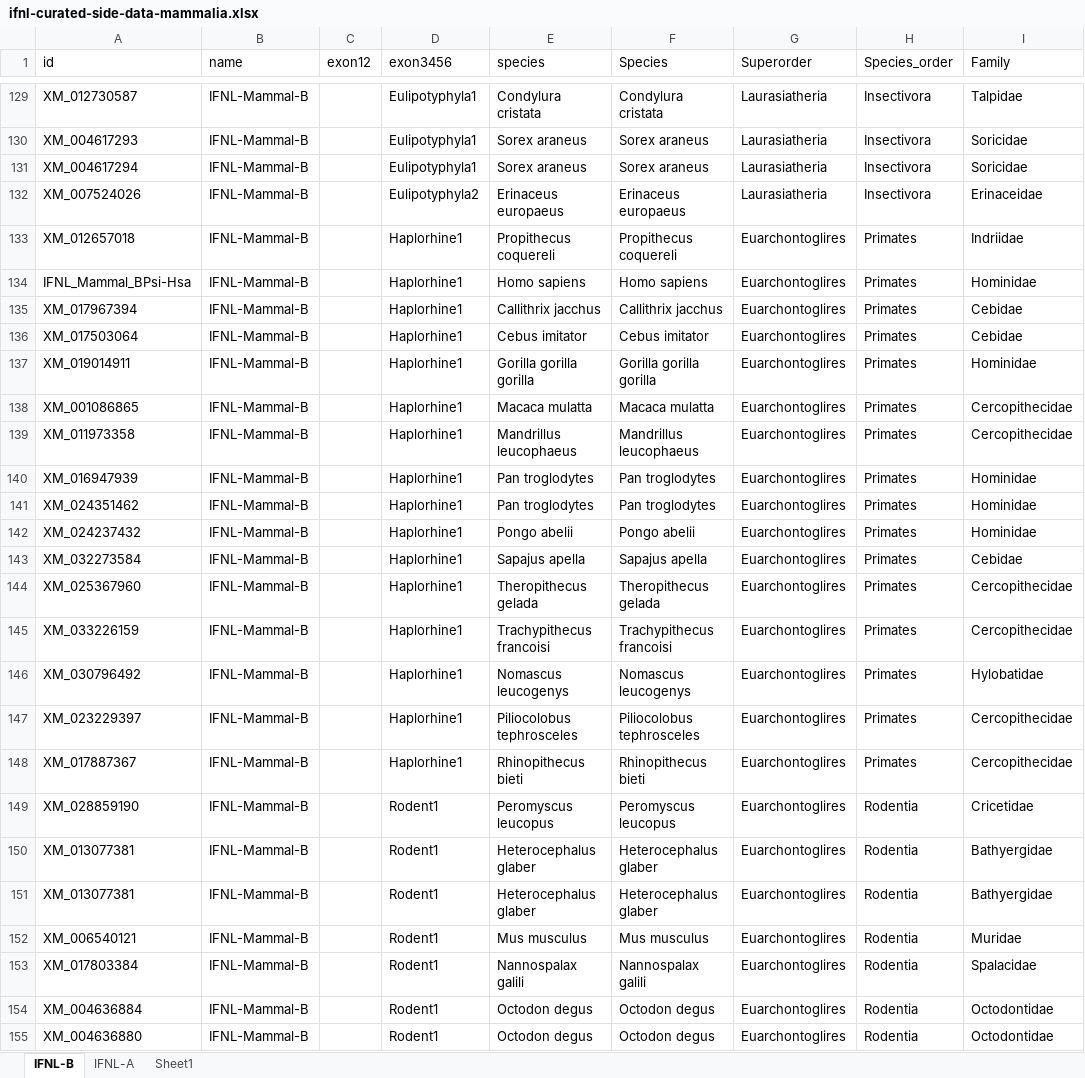
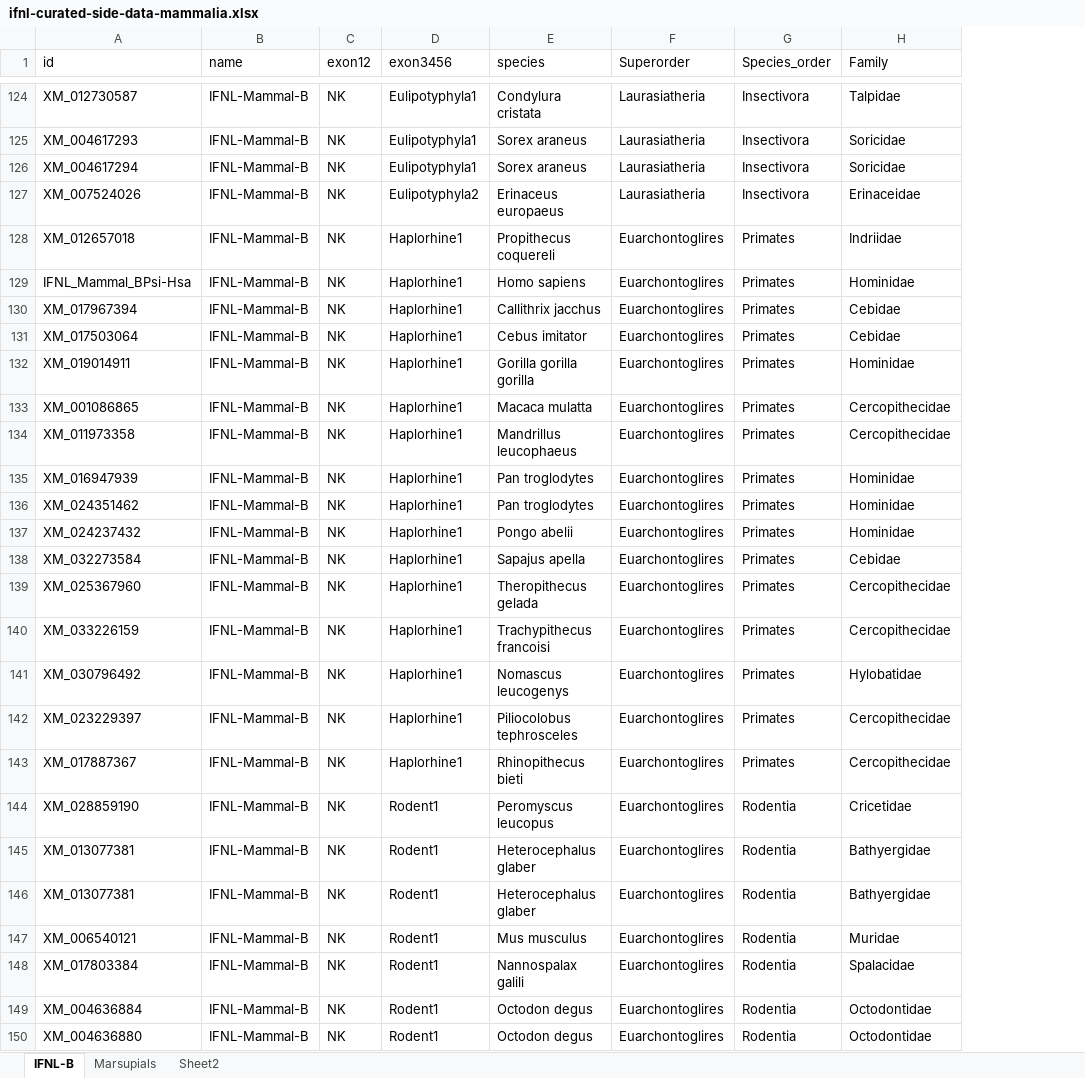
Before and after one commit to giffordlabcvr/IFNL-Evolution, an Excel workbook: tabular/refseq-lineage/ifnl-curated-side-data-mammalia.xlsx, sheet IFNL-B, drawn as a sheet; only a part is shown, gaps mark what is left out; values as stored, in another font and other column widths than the file's, no cell formats; removed rows and columns are numbered as before the commit, all else as after; the diff covers the shown part only; the diff names each change by its address in the sheet, - before the commit and + after, or states it on an @@ line.

```diff
--- a/tabular/refseq-lineage/ifnl-curated-side-data-mammalia.xlsx (sheet IFNL-B)
+++ b/tabular/refseq-lineage/ifnl-curated-side-data-mammalia.xlsx (sheet IFNL-B)
-sheet tab: Sheet1
+sheet tab: Marsupials
-sheet tab: IFNL-A
+sheet tab: Sheet2
-column F (Species), rows 129-155: Condylura cristata | Sorex araneus | Sorex araneus | Erinaceus europaeus | Propithecus coquereli | Homo sapiens | Callithrix jacchus | Cebus imitator | Gorilla gorilla gorilla | Macaca mulatta | Mandrillus leucophaeus | Pan troglodytes | Pan troglodytes | Pongo abelii | Sapajus apella | Theropithecus gelada | Trachypithecus francoisi | Nomascus leucogenys | Piliocolobus tephrosceles | Rhinopithecus bieti | Peromyscus leucopus | Heterocephalus glaber | Heterocephalus glaber | Mus musculus | Nannospalax galili | Octodon degus | Octodon degus
-C124:C150 (exon12): (empty)
+C124:C150 (exon12): NK
```
Also changed, not shown: 21 removed rows and 26 edited cells elsewhere in this sheet, cell formats, 6 other files.
